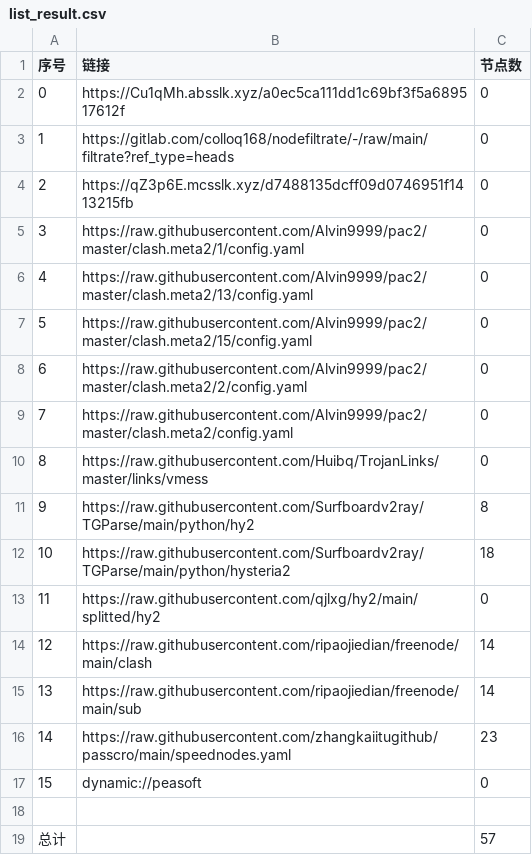
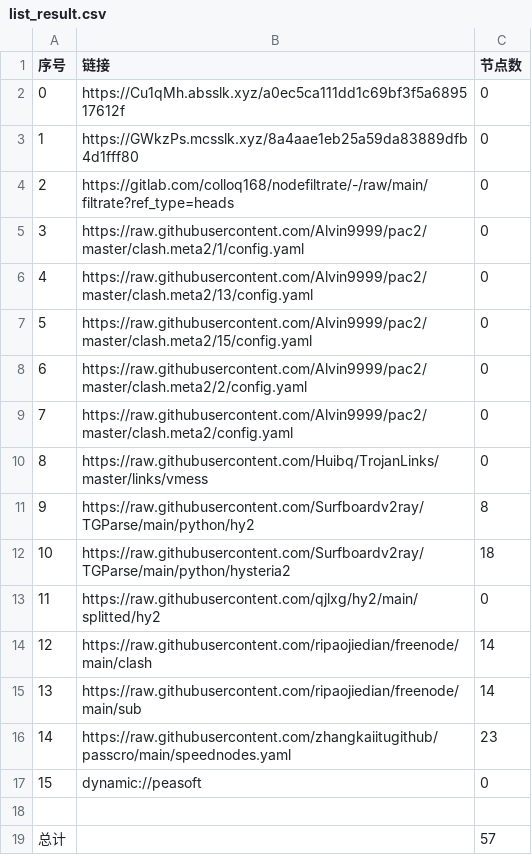
Before and after one commit to rf916711-del/AutoMergePublicNodes, a CSV file: list_result.csv, drawn as a sheet.

```diff
--- a/list_result.csv
+++ b/list_result.csv
@@ -2,4 +2,4 @@
 0,https://Cu1qMh.absslk.xyz/a0ec5ca111dd1c69bf3f5a689517612f,0
-1,https://gitlab.com/colloq168/nodefiltrate/-/raw/main/filtrate?ref_type=heads,0
-2,https://qZ3p6E.mcsslk.xyz/d7488135dcff09d0746951f1413215fb,0
+1,https://GWkzPs.mcsslk.xyz/8a4aae1eb25a59da83889dfb4d1fff80,0
+2,https://gitlab.com/colloq168/nodefiltrate/-/raw/main/filtrate?ref_type=heads,0
 3,https://raw.githubusercontent.com/Alvin9999/pac2/master/clash.meta2/1/config.yaml,0
```
Also changed, not shown: 3 other files.
